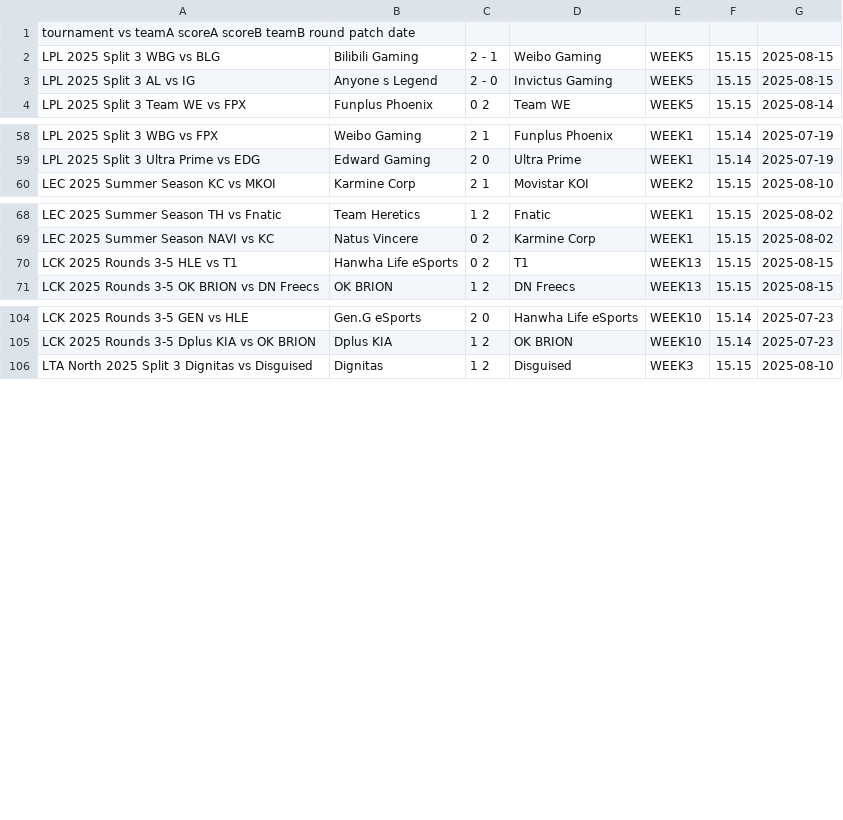
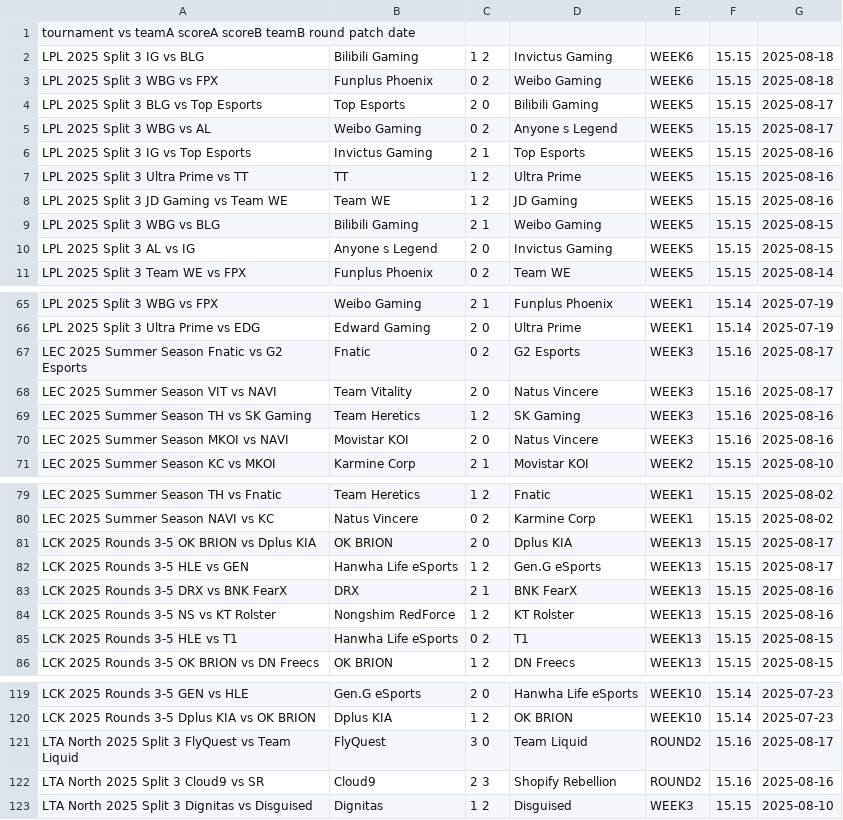
Before and after one commit to pavlila/lol-worlds-2025-predict, a CSV file: data/raw/matches_summer.csv, drawn as a sheet; only a part is shown, gaps mark what is left out; the diff covers the shown part only.

```diff
--- a/data/raw/matches_summer.csv
+++ b/data/raw/matches_summer.csv
@@ -1,4 +1,11 @@
 tournament    vs  teamA   scoreA  scoreB  teamB   round   patch   date
-LPL 2025 Split 3  WBG vs BLG	Bilibili Gaming	2 - 1	Weibo Gaming	WEEK5	15.15	2025-08-15
-LPL 2025 Split 3  AL vs IG	Anyone s Legend	2 - 0	Invictus Gaming	WEEK5	15.15	2025-08-15
+LPL 2025 Split 3  IG vs BLG	Bilibili Gaming	1   2	Invictus Gaming	WEEK6	15.15	2025-08-18
+LPL 2025 Split 3  WBG vs FPX	Funplus Phoenix	0   2	Weibo Gaming	WEEK6	15.15	2025-08-18
+LPL 2025 Split 3  BLG vs Top Esports	Top Esports	2   0	Bilibili Gaming	WEEK5	15.15	2025-08-17
+LPL 2025 Split 3  WBG vs AL	Weibo Gaming	0   2	Anyone s Legend	WEEK5	15.15	2025-08-17
+LPL 2025 Split 3  IG vs Top Esports	Invictus Gaming	2   1	Top Esports	WEEK5	15.15	2025-08-16
+LPL 2025 Split 3  Ultra Prime vs TT	TT	1   2	Ultra Prime	WEEK5	15.15	2025-08-16
+LPL 2025 Split 3  JD Gaming vs Team WE	Team WE	1   2	JD Gaming	WEEK5	15.15	2025-08-16
+LPL 2025 Split 3  WBG vs BLG	Bilibili Gaming	2   1	Weibo Gaming	WEEK5	15.15	2025-08-15
+LPL 2025 Split 3  AL vs IG	Anyone s Legend	2   0	Invictus Gaming	WEEK5	15.15	2025-08-15
 LPL 2025 Split 3  Team WE vs FPX	Funplus Phoenix	0   2	Team WE	WEEK5	15.15	2025-08-14
@@ -59,2 +66,6 @@ LPL 2025 Split 3  WBG vs FPX	Weibo Gaming	2   1	Funplus Phoenix	WEEK1	15.14	2025
 LPL 2025 Split 3  Ultra Prime vs EDG	Edward Gaming	2   0	Ultra Prime	WEEK1	15.14	2025-07-19
+LEC 2025 Summer Season  Fnatic vs G2 Esports	Fnatic	0   2	G2 Esports	WEEK3	15.16	2025-08-17
+LEC 2025 Summer Season  VIT vs NAVI	Team Vitality	2   0	Natus Vincere	WEEK3	15.16	2025-08-17
+LEC 2025 Summer Season  TH vs SK Gaming	Team Heretics	1   2	SK Gaming	WEEK3	15.16	2025-08-16
+LEC 2025 Summer Season  MKOI vs NAVI	Movistar KOI	2   0	Natus Vincere	WEEK3	15.16	2025-08-16
 LEC 2025 Summer Season  KC vs MKOI	Karmine Corp	2   1	Movistar KOI	WEEK2	15.15	2025-08-10
@@ -69,2 +80,6 @@ LEC 2025 Summer Season  TH vs Fnatic	Team Heretics	1   2	Fnatic	WEEK1	15.15	2025
 LEC 2025 Summer Season  NAVI vs KC	Natus Vincere	0   2	Karmine Corp	WEEK1	15.15	2025-08-02
+LCK 2025 Rounds 3-5  OK BRION vs Dplus KIA	OK BRION	2   0	Dplus KIA	WEEK13	15.15	2025-08-17
+LCK 2025 Rounds 3-5  HLE vs GEN	Hanwha Life eSports	1   2	Gen.G eSports	WEEK13	15.15	2025-08-17
+LCK 2025 Rounds 3-5  DRX vs BNK FearX	DRX	2   1	BNK FearX	WEEK13	15.15	2025-08-16
+LCK 2025 Rounds 3-5  NS vs KT Rolster	Nongshim RedForce	1   2	KT Rolster	WEEK13	15.15	2025-08-16
 LCK 2025 Rounds 3-5  HLE vs T1	Hanwha Life eSports	0   2	T1	WEEK13	15.15	2025-08-15
@@ -105,2 +120,4 @@ LCK 2025 Rounds 3-5  GEN vs HLE	Gen.G eSports	2   0	Hanwha Life eSports	WEEK10	1
 LCK 2025 Rounds 3-5  Dplus KIA vs OK BRION	Dplus KIA	1   2	OK BRION	WEEK10	15.14	2025-07-23
+LTA North 2025 Split 3  FlyQuest vs Team Liquid	FlyQuest	3   0	Team Liquid	ROUND2	15.16	2025-08-17
+LTA North 2025 Split 3  Cloud9 vs SR	Cloud9	2   3	Shopify Rebellion	ROUND2	15.16	2025-08-16
 LTA North 2025 Split 3  Dignitas vs Disguised	Dignitas	1   2	Disguised	WEEK3	15.15	2025-08-10
```
Also changed, not shown: 6 added rows elsewhere in this file, data/cleaned/matches_spring.csv, data/cleaned/matches_summer.csv, 23 other files.
